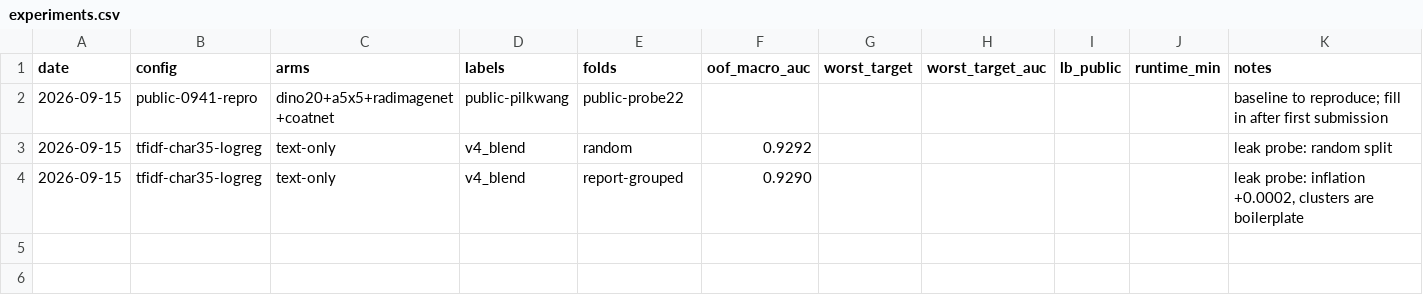
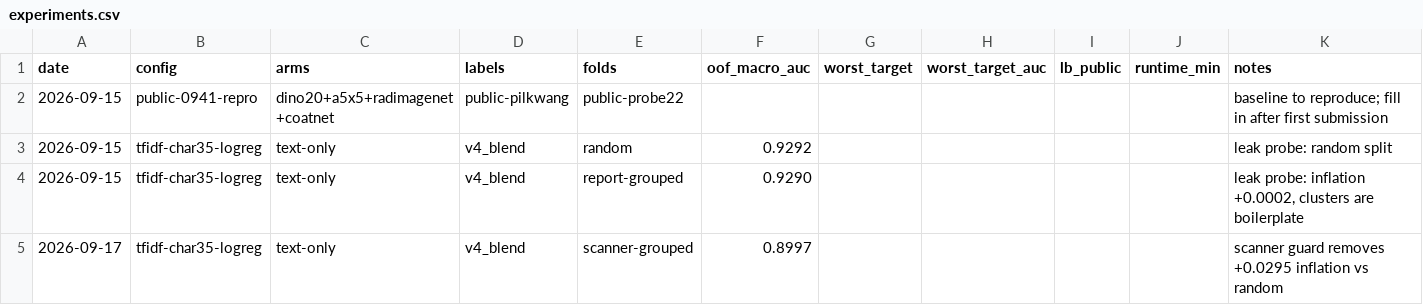
Before and after one commit to vicky0718/RSNA-knee, a CSV file: experiments.csv, drawn as a sheet.

```diff
--- a/experiments.csv
+++ b/experiments.csv
@@ -4 +4,2 @@ date,config,arms,labels,folds,oof_macro_auc,worst_target,worst_target_auc,lb_pub
 2026-09-15,tfidf-char35-logreg,text-only,v4_blend,report-grouped,0.9290,,,,,"leak probe: inflation +0.0002, clusters are boilerplate"
+2026-09-17,tfidf-char35-logreg,text-only,v4_blend,scanner-grouped,0.8997,,,,,"scanner guard removes +0.0295 inflation vs random"
```
Also changed, not shown: 3 other files.
